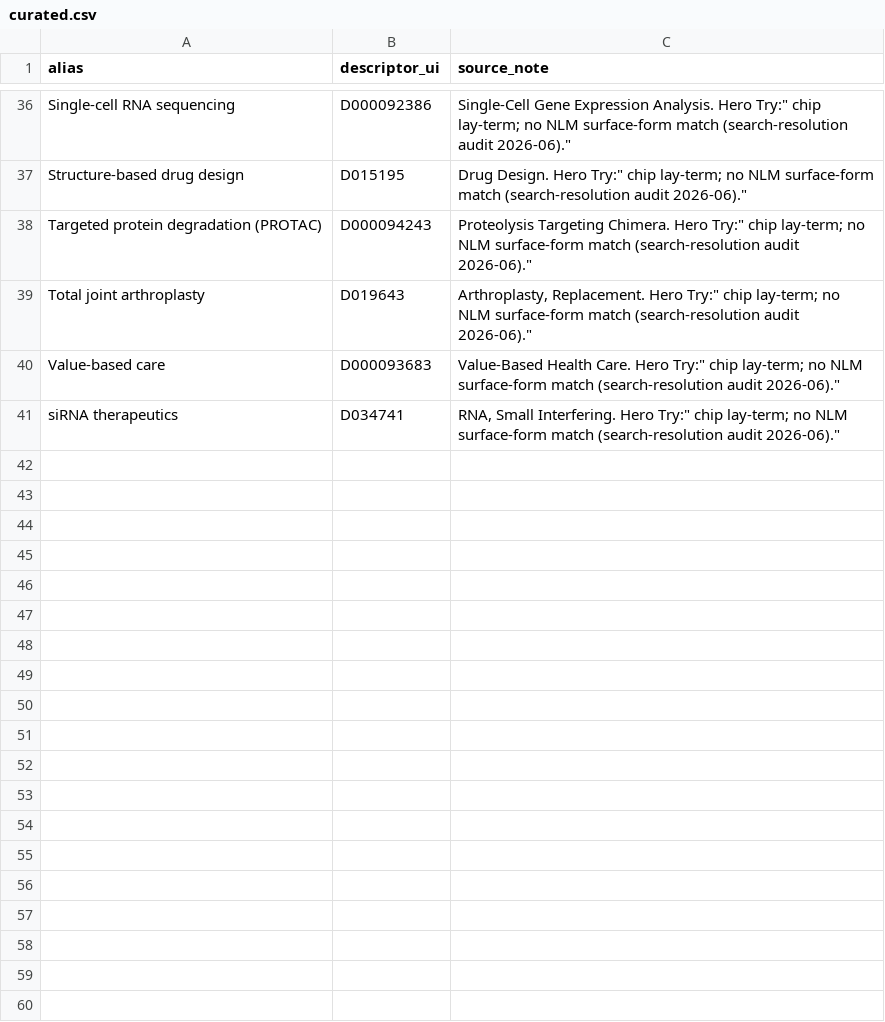
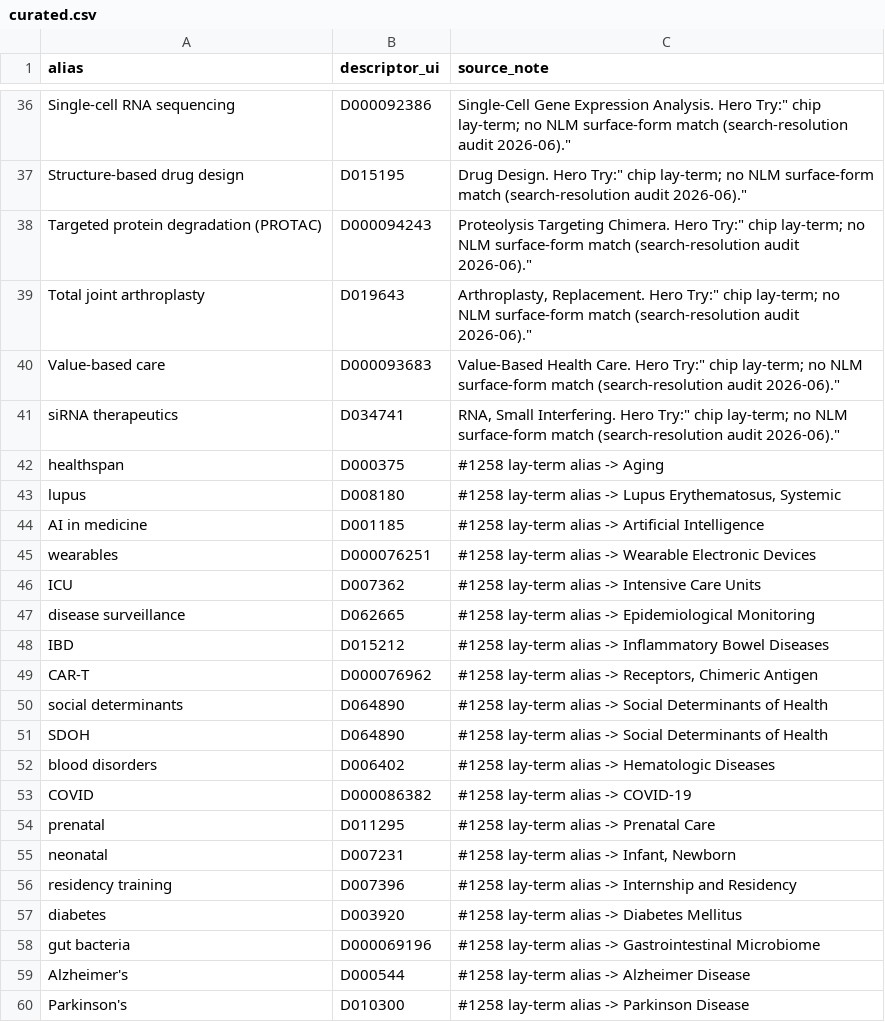
Before and after one commit to wcmc-its/Scholars-Profile-System, a CSV file: etl/mesh-aliases/curated.csv, drawn as a sheet; only a part is shown, gaps mark what is left out; the diff covers the shown part only; the diff names each change by its address in the sheet, - before the commit and + after, or states it on an @@ line.

Commit message:
feat(mesh-anchors): promote #1258 curated lay-term anchors + aliases
Append the 135 anchor (descriptor→topic) and 34 alias rows from the #1258
candidate fragments into the loaded curated seeds, so lay-term searches resolve
to the right research area. Notably "longevity" (MeSH D008136) → Aging &
Geroscience — which the derived producer does NOT cover, since Longevity is a
distinct descriptor from Aging (D000375).

Skipped 2 anchor rows already present from the #642/#690 surgery seed
(Orthopedics, Otolaryngology). Validated locally: etl:mesh-anchors loads 143
curated rows with no parse errors.

```diff
--- a/etl/mesh-aliases/curated.csv
+++ b/etl/mesh-aliases/curated.csv
+row 42: healthspan | D000375 | #1258 lay-term alias -> Aging
+row 43: lupus | D008180 | #1258 lay-term alias -> Lupus Erythematosus, Systemic
+row 44: AI in medicine | D001185 | #1258 lay-term alias -> Artificial Intelligence
+row 45: wearables | D000076251 | #1258 lay-term alias -> Wearable Electronic Devices
+row 46: ICU | D007362 | #1258 lay-term alias -> Intensive Care Units
+row 47: disease surveillance | D062665 | #1258 lay-term alias -> Epidemiological Monitoring
+row 48: IBD | D015212 | #1258 lay-term alias -> Inflammatory Bowel Diseases
+row 49: CAR-T | D000076962 | #1258 lay-term alias -> Receptors, Chimeric Antigen
+row 50: social determinants | D064890 | #1258 lay-term alias -> Social Determinants of Health
+row 51: SDOH | D064890 | #1258 lay-term alias -> Social Determinants of Health
+row 52: blood disorders | D006402 | #1258 lay-term alias -> Hematologic Diseases
+row 53: COVID | D000086382 | #1258 lay-term alias -> COVID-19
+row 54: prenatal | D011295 | #1258 lay-term alias -> Prenatal Care
+row 55: neonatal | D007231 | #1258 lay-term alias -> Infant, Newborn
+row 56: residency training | D007396 | #1258 lay-term alias -> Internship and Residency
+row 57: diabetes | D003920 | #1258 lay-term alias -> Diabetes Mellitus
+row 58: gut bacteria | D000069196 | #1258 lay-term alias -> Gastrointestinal Microbiome
+row 59: Alzheimer's | D000544 | #1258 lay-term alias -> Alzheimer Disease
+row 60: Parkinson's | D010300 | #1258 lay-term alias -> Parkinson Disease
```
Also changed, not shown: 15 added rows elsewhere in this file, 1 other file.
